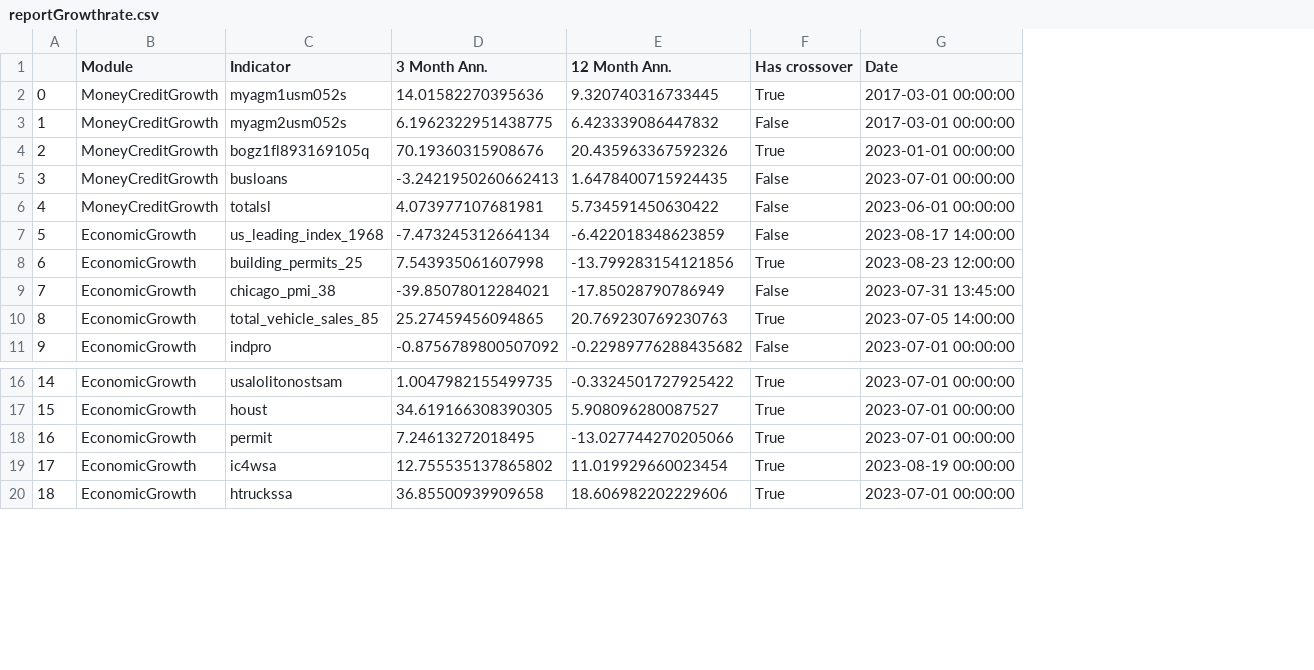
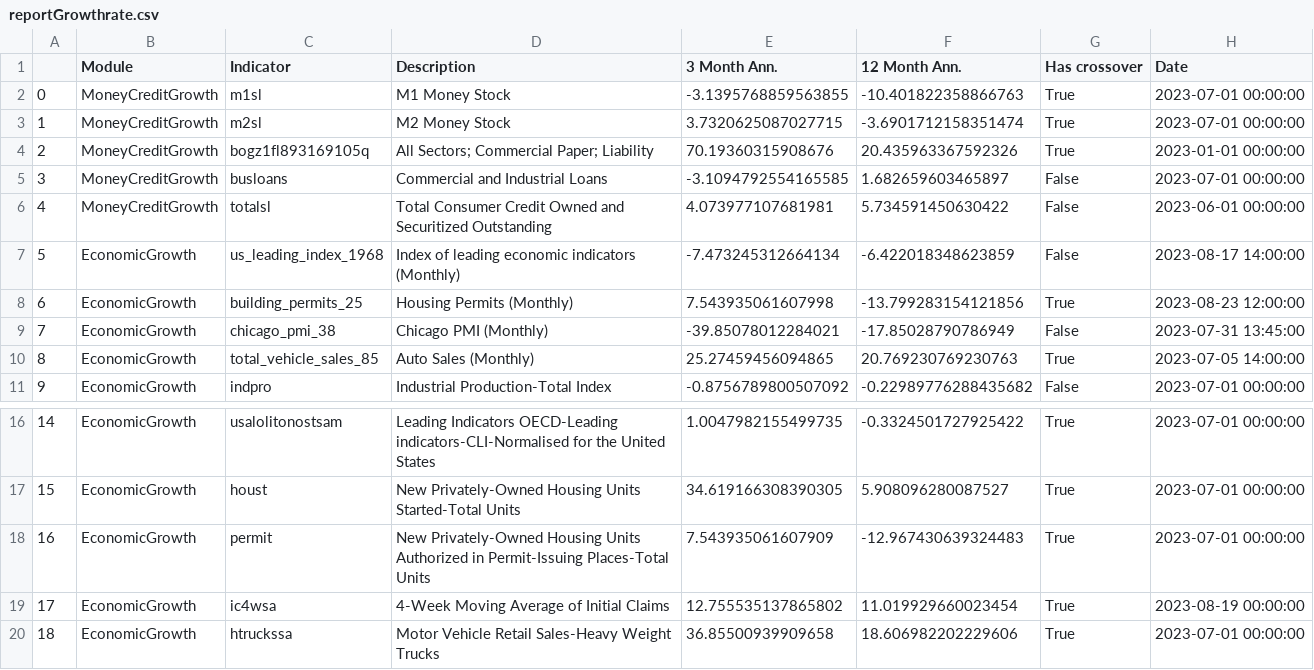
Before and after one commit to Mono98ui/newMacro, a CSV file: reportGrowthrate.csv, drawn as a sheet; only a part is shown, gaps mark what is left out; addresses are those after the commit; the diff names each change by its address in the sheet, - before the commit and + after, or states it on an @@ line.

```diff
--- a/reportGrowthrate.csv
+++ b/reportGrowthrate.csv
+column D (Description), rows 2-11: M1 Money Stock | M2 Money Stock | All Sectors; Commercial Paper; Liability | Commercial and Industrial Loans | Total Consumer Credit Owned and Securitized Outstanding | Index of leading economic indicators (Monthly) | Housing Permits (Monthly) | Chicago PMI (Monthly) | Auto Sales (Monthly) | Industrial Production-Total Index; rows 16-20: Leading Indicators OECD-Leading indicators-CLI-Normalised for the United States | New Privately-Owned Housing Units Started-Total Units | New Privately-Owned Housing Units Authorized in Permit-Issuing Places-Total Units | 4-Week Moving Average of Initial Claims | Motor Vehicle Retail Sales-Heavy Weight Trucks
-C2 (Indicator): myagm1usm052s
+C2 (Indicator): m1sl
-E2 (3 Month Ann.): 14.01582270395636
+E2 (3 Month Ann.): -3.1395768859563855
-F2 (12 Month Ann.): 9.320740316733445
+F2 (12 Month Ann.): -10.401822358866763
-H2:H3 (Date): 2017-03-01 00:00:00
+H2:H3 (Date): 2023-07-01 00:00:00
-C3 (Indicator): myagm2usm052s
+C3 (Indicator): m2sl
-E3 (3 Month Ann.): 6.1962322951438775
+E3 (3 Month Ann.): 3.7320625087027715
-F3 (12 Month Ann.): 6.423339086447832
+F3 (12 Month Ann.): -3.6901712158351474
-G3 (Has crossover): False
+G3 (Has crossover): True
-E5 (3 Month Ann.): -3.2421950260662413
+E5 (3 Month Ann.): -3.1094792554165585
-F5 (12 Month Ann.): 1.6478400715924435
+F5 (12 Month Ann.): 1.682659603465897
-E18 (3 Month Ann.): 7.24613272018495
+E18 (3 Month Ann.): 7.543935061607909
-F18 (12 Month Ann.): -13.027744270205066
+F18 (12 Month Ann.): -12.967430639324483
```
Also changed, not shown: 11 other files.
